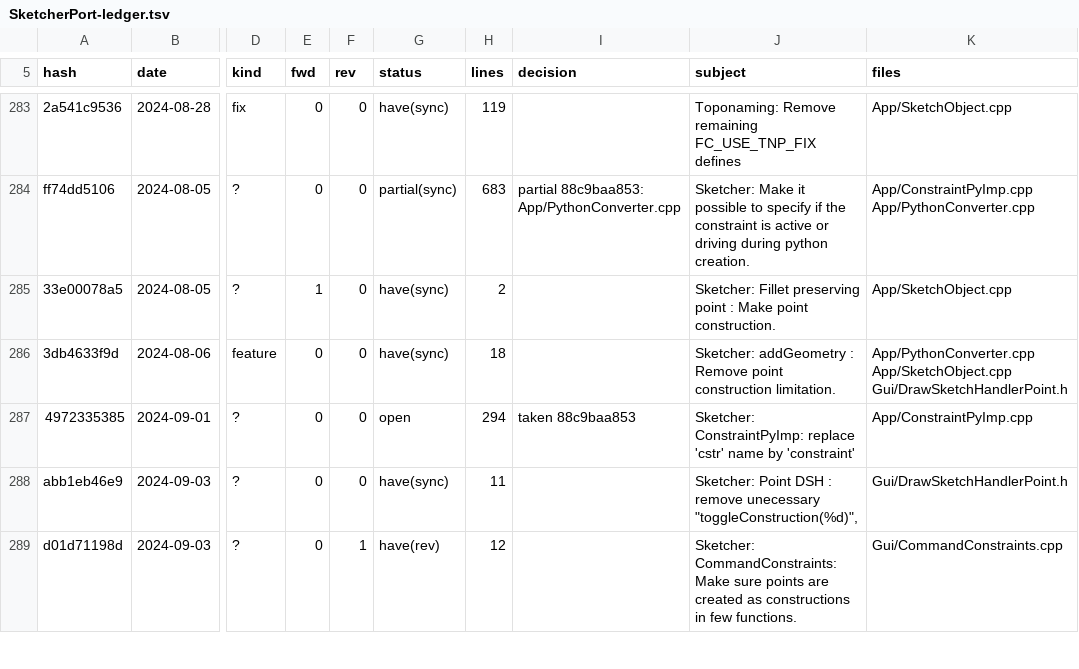
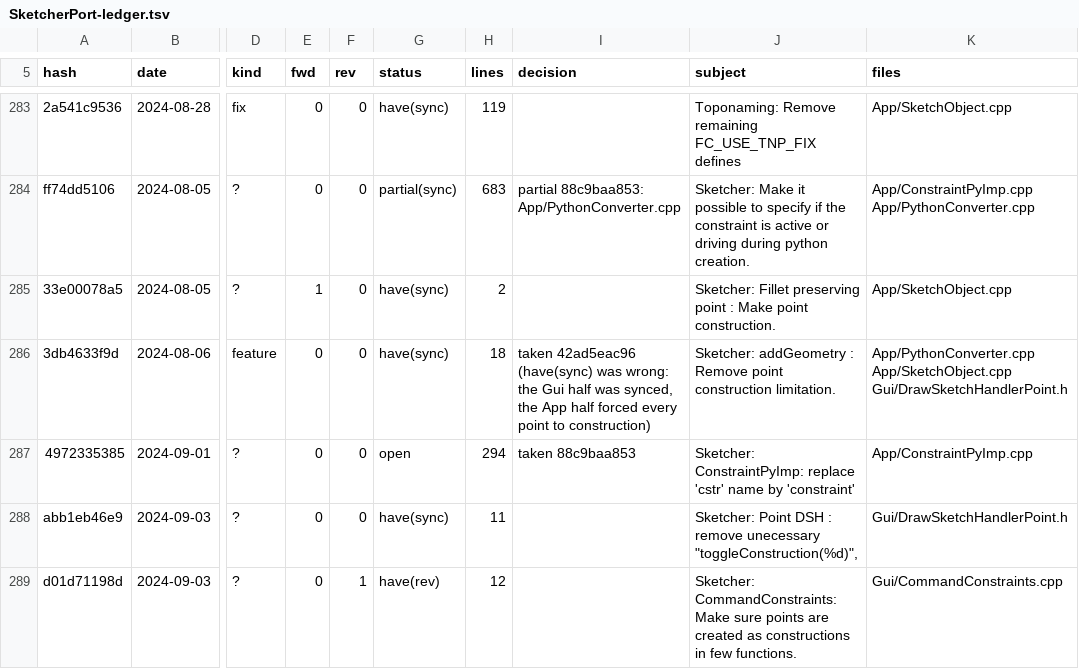
Before and after one commit to realthunder/FreeCAD, a TSV file: docs/SketcherPort-ledger.tsv, drawn as a sheet; only a part is shown, gaps mark what is left out; the diff names each change by its address in the sheet, - before the commit and + after, or states it on an @@ line.

```diff
--- a/docs/SketcherPort-ledger.tsv
+++ b/docs/SketcherPort-ledger.tsv
-I286 (decision): (empty)
+I286 (decision): taken 42ad5eac96 (have(sync) was wrong: the Gui half was synced, the App half forced every point to construction)
```
Also changed, not shown: docs/PartDesignPort-ledger.tsv, 1 other file.
